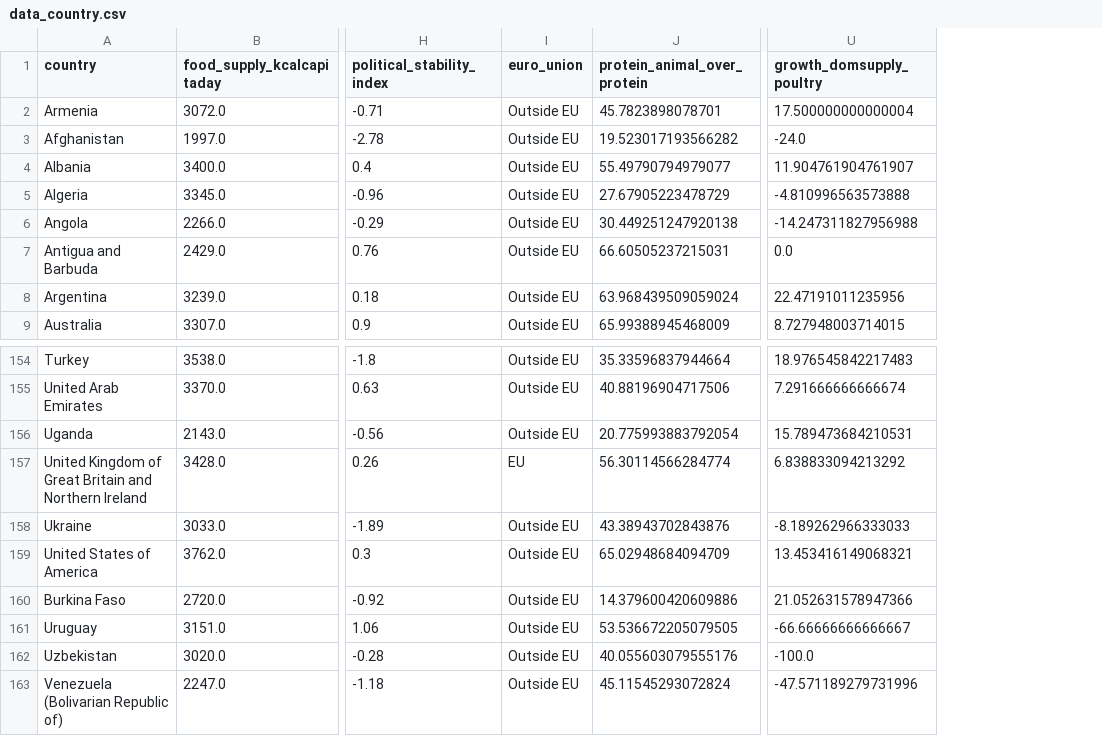
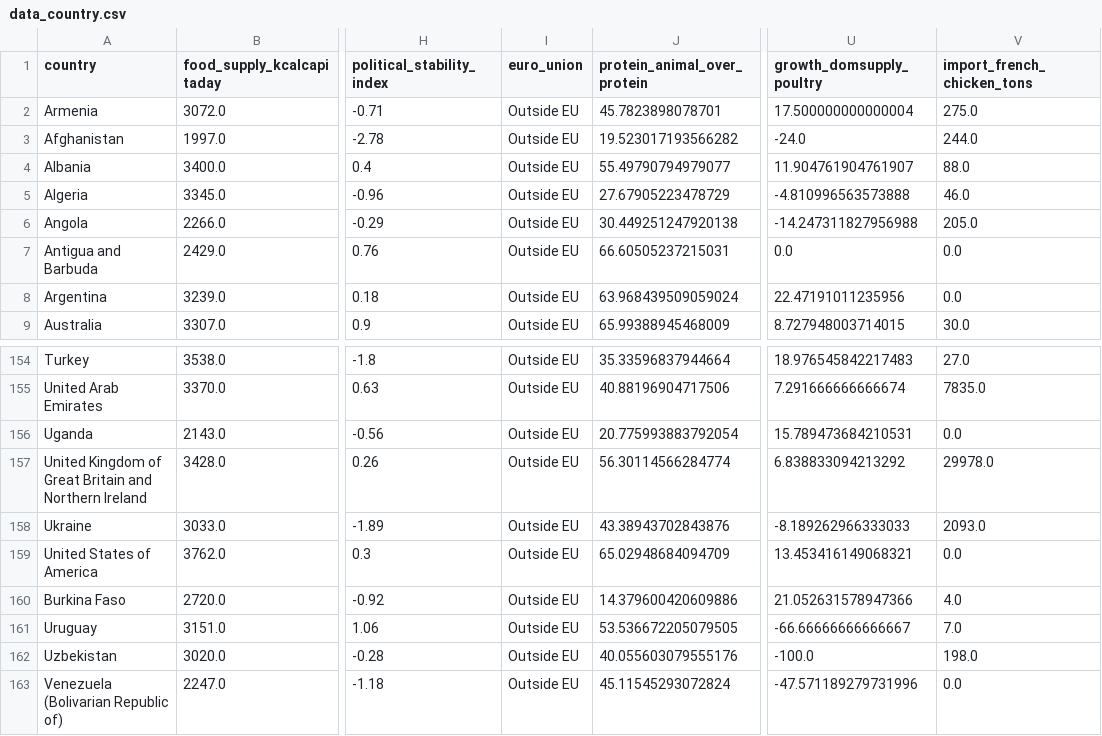
Before and after one commit to Michael-Orange/MarketStudy_ChickenExports_OC, a CSV file: data/output/data_country.csv, drawn as a sheet; only a part is shown, gaps mark what is left out; the diff names each change by its address in the sheet, - before the commit and + after, or states it on an @@ line.

```diff
--- a/data/output/data_country.csv
+++ b/data/output/data_country.csv
+column V (import_french_chicken_tons), rows 2-9: 275.0 | 244.0 | 88.0 | 46.0 | 205.0 | 0.0 | 0.0 | 30.0; rows 154-163: 27.0 | 7835.0 | 0.0 | 29978.0 | 2093.0 | 0.0 | 4.0 | 7.0 | 198.0 | 0.0
-I157 (euro_union): EU
+I157 (euro_union): Outside EU
```
Also changed, not shown: data/output/data_cluster.csv, data/output/data_pca_poultry.csv, 48 other files.
